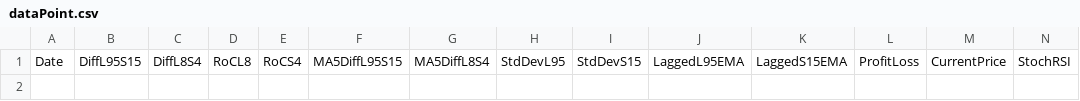
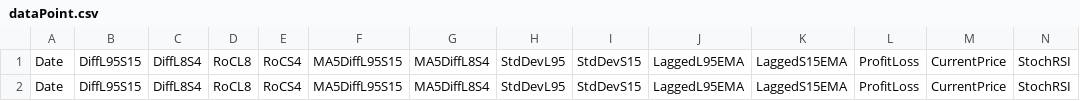
Before and after one commit to chidi150c/coinbitlyv2, a CSV file: webclient/assets/dataPoint.csv, drawn as a sheet; only a part is shown; rows hold the shown columns only; the diff names each change by its address in the sheet, - before the commit and + after, or states it on an @@ line.

```diff
--- a/webclient/assets/dataPoint.csv
+++ b/webclient/assets/dataPoint.csv
+row 2: Date | DiffL95S15 | DiffL8S4 | RoCL8 | RoCS4 | MA5DiffL95S15 | MA5DiffL8S4 | StdDevL95 | StdDevS15 | LaggedL95EMA | LaggedS15EMA | ProfitLoss | CurrentPrice | StochRSI
```
Also changed, not shown: 2 other files.
